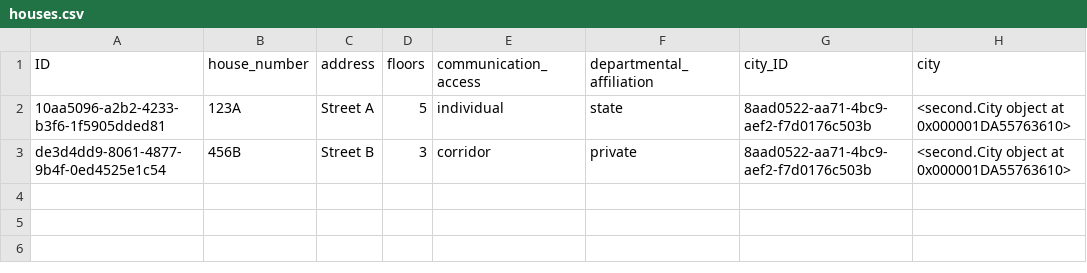
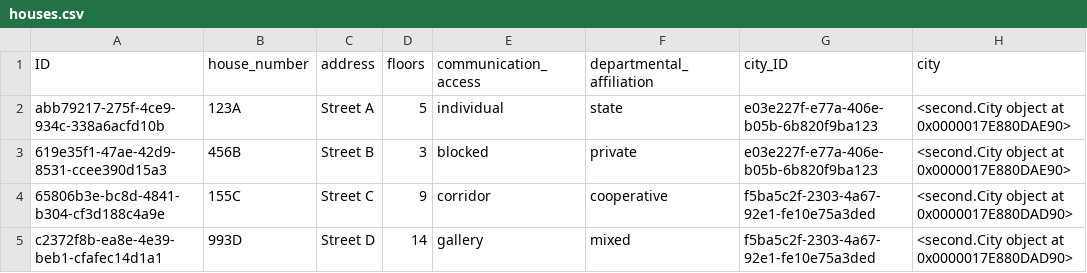
Before and after one commit to VXrch/Houses, a CSV file: Data_of_program/houses.csv, drawn as a sheet.

```diff
--- a/Data_of_program/houses.csv
+++ b/Data_of_program/houses.csv
@@ -1,3 +1,5 @@
 ID,house_number,address,floors,communication_access,departmental_affiliation,city_ID,city
-10aa5096-a2b2-4233-b3f6-1f5905dded81,123A,Street A,5,individual,state,8aad0522-aa71-4bc9-aef2-f7d0176c503b,<second.City object at 0x000001DA55763610>
-de3d4dd9-8061-4877-9b4f-0ed4525e1c54,456B,Street B,3,corridor,private,8aad0522-aa71-4bc9-aef2-f7d0176c503b,<second.City object at 0x000001DA55763610>
+abb79217-275f-4ce9-934c-338a6acfd10b,123A,Street A,5,individual,state,e03e227f-e77a-406e-b05b-6b820f9ba123,<second.City object at 0x0000017E880DAE90>
+619e35f1-47ae-42d9-8531-ccee390d15a3,456B,Street B,3,blocked,private,e03e227f-e77a-406e-b05b-6b820f9ba123,<second.City object at 0x0000017E880DAE90>
+65806b3e-bc8d-4841-b304-cf3d188c4a9e,155C,Street C,9,corridor,cooperative,f5ba5c2f-2303-4a67-92e1-fe10e75a3ded,<second.City object at 0x0000017E880DAD90>
+c2372f8b-ea8e-4e39-beb1-cfafec14d1a1,993D,Street D,14,gallery,mixed,f5ba5c2f-2303-4a67-92e1-fe10e75a3ded,<second.City object at 0x0000017E880DAD90>
```
Also changed, not shown: Data_of_program/flats.csv, Data_of_program/residents.csv, 2 other files.
